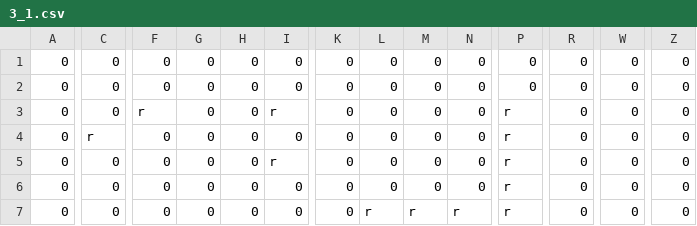
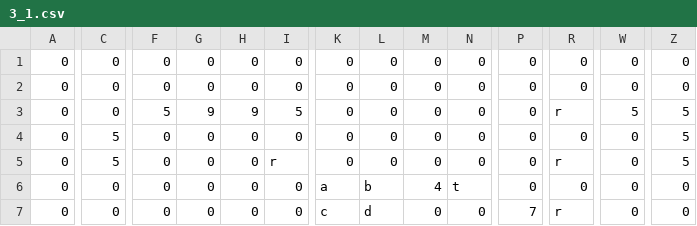
Before and after one commit to fhnw-sgi-ip12-23vt/ip12-23vt_go-robo, a CSV file: src/main/resources/files/level/3_1.csv, drawn as a sheet; only a part is shown, gaps mark what is left out; the diff covers the shown part only; the diff names each change by its address in the sheet, - before the commit and + after, or states it on an @@ line.

```diff
--- a/src/main/resources/files/level/3_1.csv
+++ b/src/main/resources/files/level/3_1.csv
-F3: r
+F3: 5
-G3: 0
+G3: 9
-H3: 0
+H3: 9
-I3: r
+I3: 5
-P3:P6: r
+P3:P6: 0
-R3: 0
+R3: r
-W3: 0
+W3: 5
-Z3:Z5: 0
+Z3:Z5: 5
-C4: r
+C4: 5
-C5: 0
+C5: 5
-R5: 0
+R5: r
-K6: 0
+K6: a
-L6: 0
+L6: b
-M6: 0
+M6: 4
-N6: 0
+N6: t
-K7: 0
+K7: c
-L7: r
+L7: d
-M7: r
+M7: 0
-N7: r
+N7: 0
-P7: r
+P7: 7
-R7: 0
+R7: r
```
Also changed, not shown: 70 edited cells elsewhere in this file, src/main/resources/files/level/2_1.csv.
